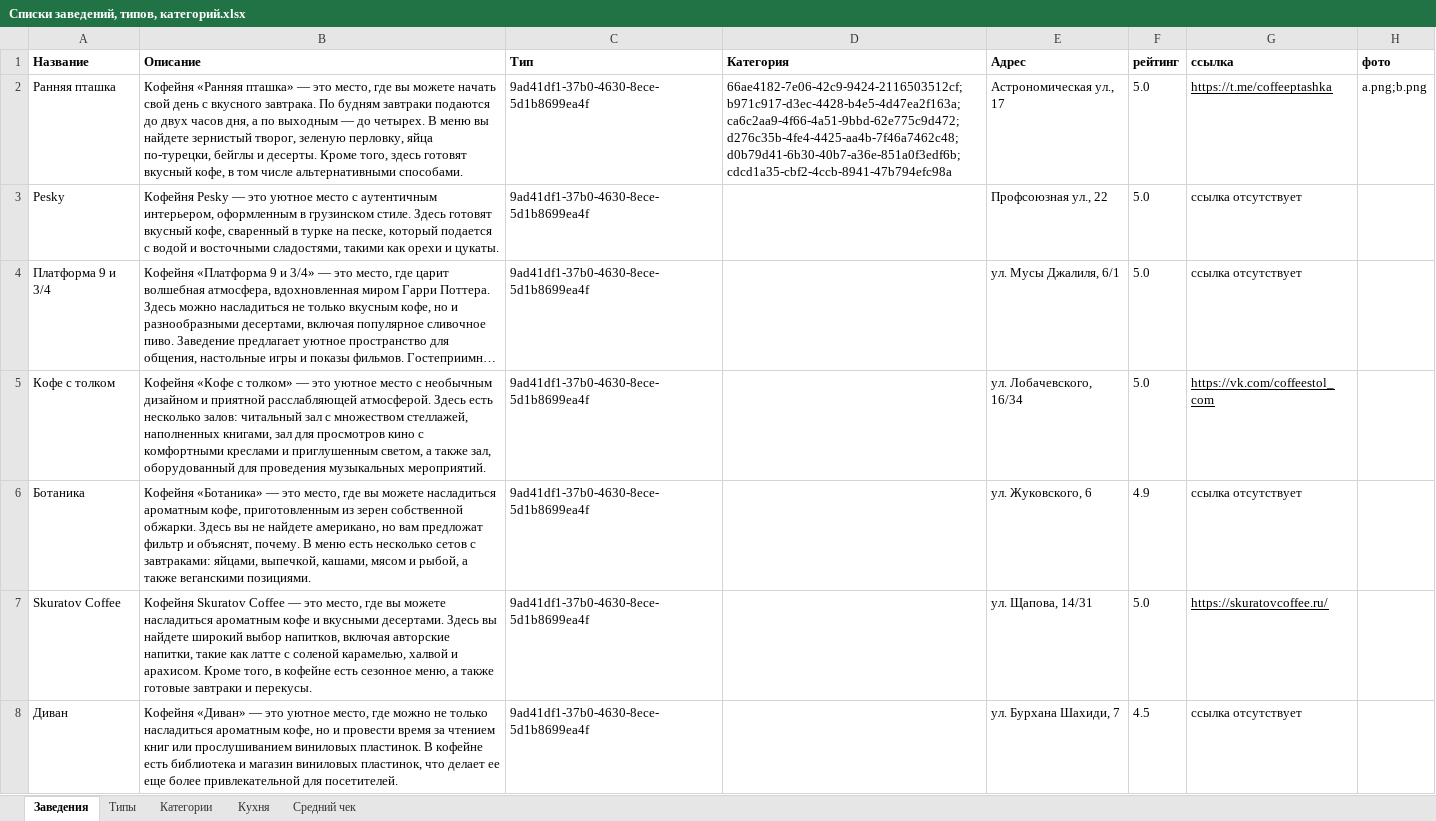
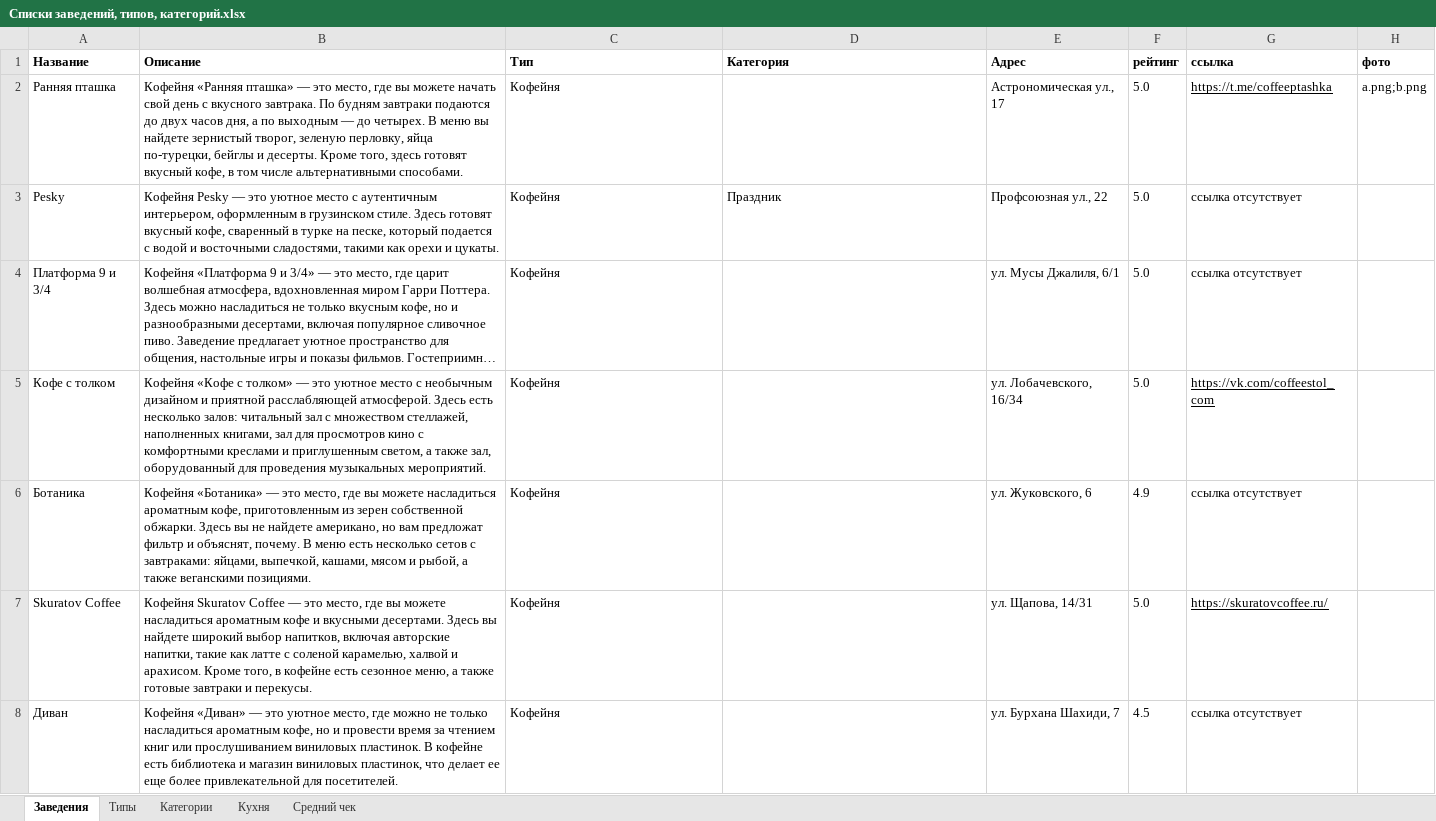
Before and after one commit to Cot1ch/Bars-n-RestsApp, an Excel workbook: RecsApp/docs/Списки заведений, типов, категорий.xlsx, sheet Заведения, drawn as a sheet; only a part is shown; long unchanged cells end in …; values as stored, in another font and other column widths than the file's, no borders; charts and pictures not drawn; the diff covers the shown part only; the diff names each change by its address in the sheet, - before the commit and + after, or states it on an @@ line.

Commit message:
Код переписан в соответствие новому формату таблицы ввода заведений

```diff
--- a/RecsApp/docs/Списки заведений, типов, категорий.xlsx (sheet Заведения)
+++ b/RecsApp/docs/Списки заведений, типов, категорий.xlsx (sheet Заведения)
-C2:C8 (Тип): 9ad41df1-37b0-4630-8ece-5d1b8699ea4f
+C2:C8 (Тип): Кофейня
-D2 (Категория): 66ae4182-7e06-42c9-9424-2116503512cf;b971c917-d3ec-4428-b4e5-4d47ea2f163a;ca6c2aa9-4f66-4a51-9bbd-62e775c9d472;d276c35b-4fe4-4425-aa4b-7f46a7462c48;d0b79d41-6b30-40b7-a36e-851a0f3edf6b;cdcd1a35-cbf2-4ccb-8941-47b794efc98a
+D2 (Категория): (empty)
-D3 (Категория): (empty)
+D3 (Категория): Праздник
```
Also changed, not shown: 43 edited cells elsewhere in this sheet, charts or pictures, 5 other files.
